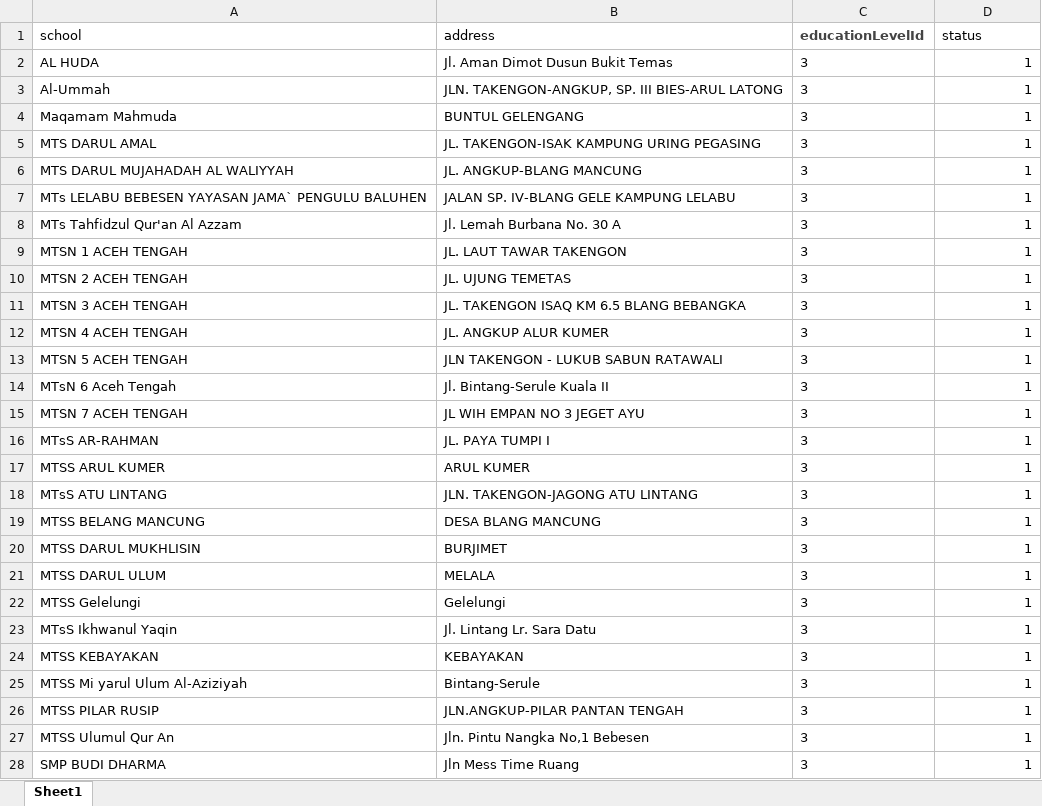
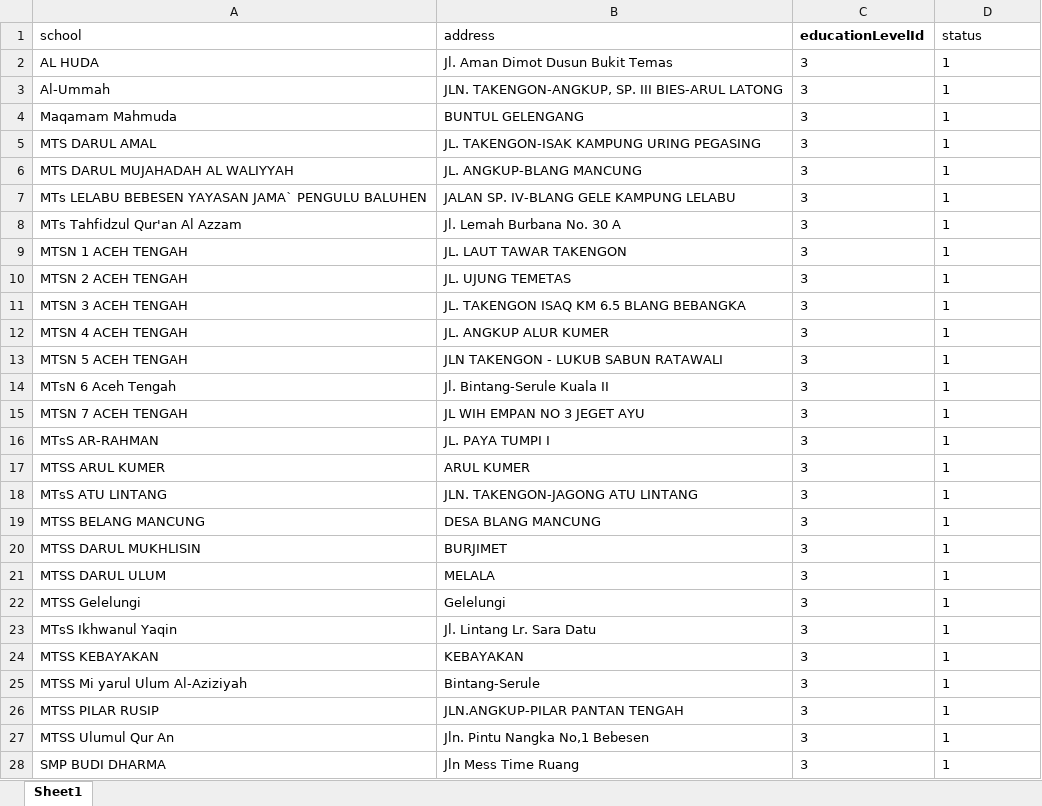
Before and after one commit to Renoldi/school, an Excel workbook: inputXls/school.xlsx, sheet Sheet1, drawn as a sheet; only a part is shown; values as stored, in another font and other column widths than the file's, no borders; the diff covers the shown part only; the diff names each change by its address in the sheet, - before the commit and + after, or states it on an @@ line.

```diff
--- a/inputXls/school.xlsx (sheet Sheet1)
+++ b/inputXls/school.xlsx (sheet Sheet1)
-C1 text colour: #444444
+C1 text colour: black
-D2:D28 alignment: right
+D2:D28 alignment: left
```
Also changed, not shown: 11 added rows and cell formats elsewhere in this sheet, inputXls/Teachers.xlsx, 4 other files.
